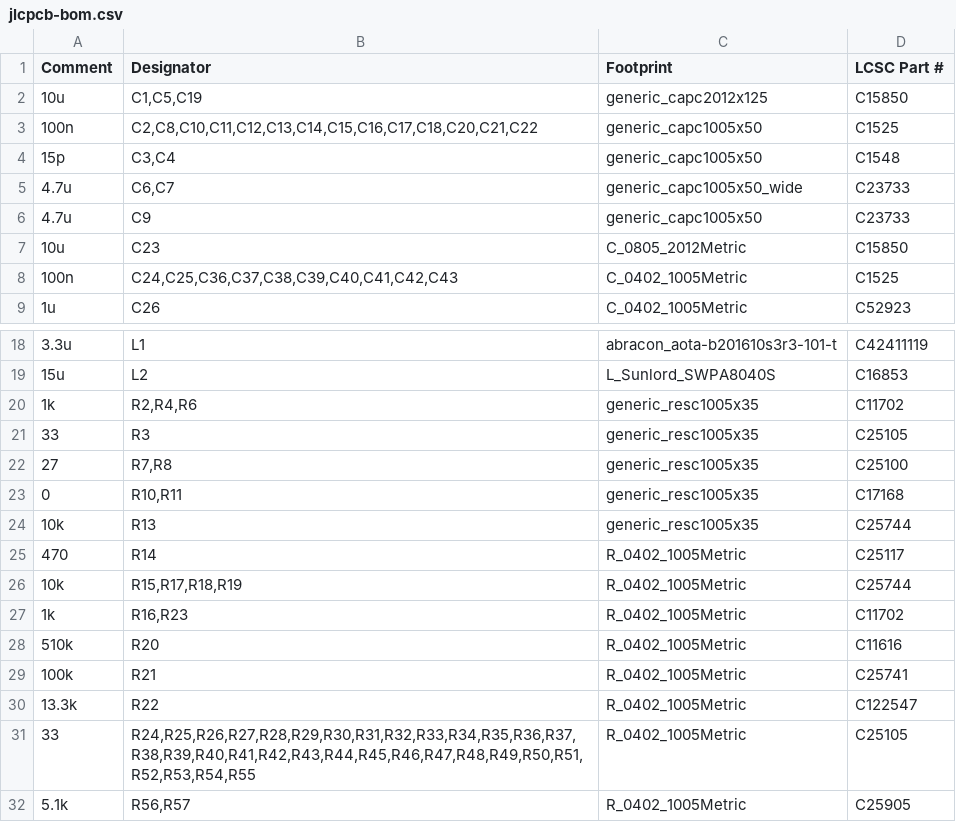
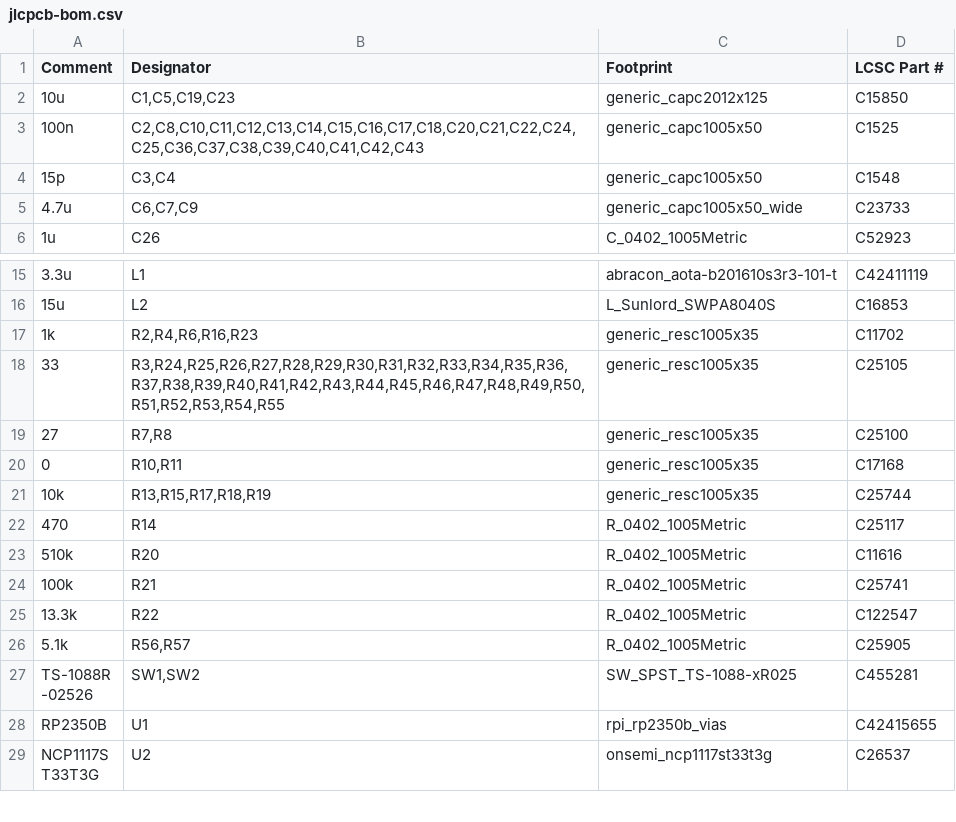
Before and after one commit to eelstretching/led-processor-board, a CSV file: production/jlcpcb-bom.csv, drawn as a sheet; only a part is shown, gaps mark what is left out; the shorter side is filled out with more unchanged rows; removed rows and columns are numbered as before the commit, all else as after; the diff names each change by its address in the sheet, - before the commit and + after, or states it on an @@ line.

```diff
--- a/production/jlcpcb-bom.csv
+++ b/production/jlcpcb-bom.csv
-B2 (Designator): C1,C5,C19
+B2 (Designator): C1,C5,C19,C23
-B3 (Designator): C2,C8,C10,C11,C12,C13,C14,C15,C16,C17,C18,C20,C21,C22
+B3 (Designator): C2,C8,C10,C11,C12,C13,C14,C15,C16,C17,C18,C20,C21,C22,C24,C25,C36,C37,C38,C39,C40,C41,C42,C43
-B5 (Designator): C6,C7
+B5 (Designator): C6,C7,C9
-row 6: 4.7u | C9 | generic_capc1005x50 | C23733
-row 7: 10u | C23 | C_0805_2012Metric | C15850
-row 8: 100n | C24,C25,C36,C37,C38,C39,C40,C41,C42,C43 | C_0402_1005Metric | C1525
-B17 (Designator): R2,R4,R6
+B17 (Designator): R2,R4,R6,R16,R23
-B18 (Designator): R3
+B18 (Designator): R3,R24,R25,R26,R27,R28,R29,R30,R31,R32,R33,R34,R35,R36,R37,R38,R39,R40,R41,R42,R43,R44,R45,R46,R47,R48,R49,R50,R51,R52,R53,R54,R55
-B21 (Designator): R13
+B21 (Designator): R13,R15,R17,R18,R19
-row 26: 10k | R15,R17,R18,R19 | R_0402_1005Metric | C25744
-row 27: 1k | R16,R23 | R_0402_1005Metric | C11702
-row 31: 33 | R24,R25,R26,R27,R28,R29,R30,R31,R32,R33,R34,R35,R36,R37,R38,R39,R40,R41,R42,R43,R44,R45,R46,R47,R48,R49,R50,R51,R52,R53,R54,R55 | R_0402_1005Metric | C25105
```
Also changed, not shown: 1 other file.
